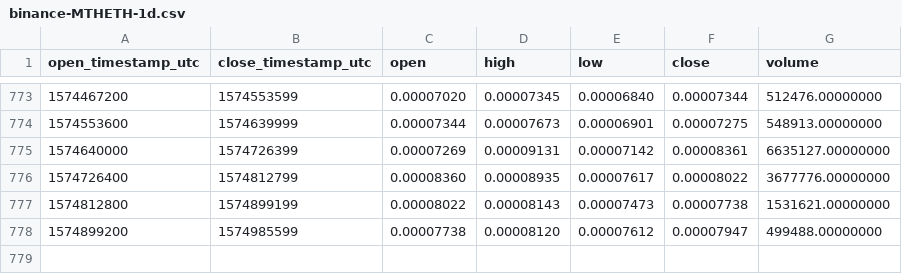
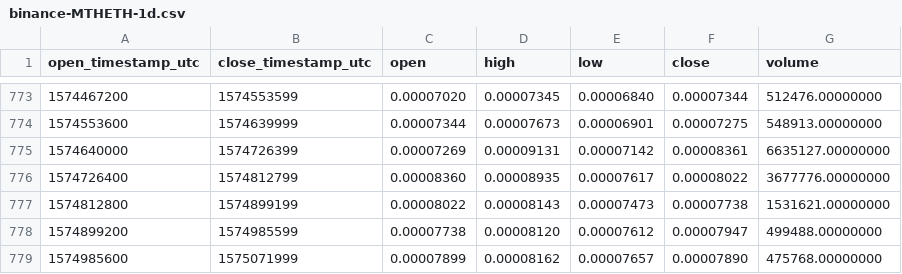
Before and after one commit to cryptobigbro/binance-MTHETH, a CSV file: binance-MTHETH-1d.csv, drawn as a sheet; only a part is shown, gaps mark what is left out; the diff names each change by its address in the sheet, - before the commit and + after, or states it on an @@ line.

Commit message:
Update OHLCV data.

```diff
--- a/binance-MTHETH-1d.csv
+++ b/binance-MTHETH-1d.csv
+row 779: 1574985600 | 1575071999 | 0.00007899 | 0.00008162 | 0.00007657 | 0.00007890 | 475768.00000000
```
Also changed, not shown: 1 other file.
